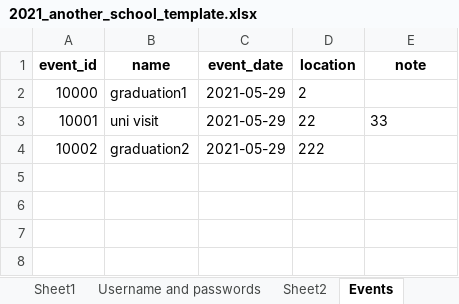
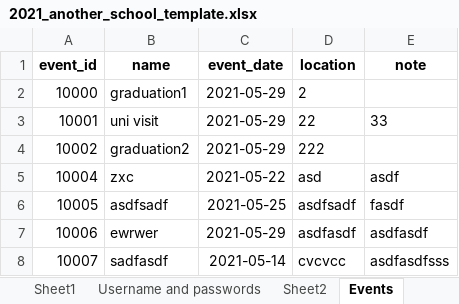
Before and after one commit to JingLiu2049/LincolnUni-3rd-Project-KidsUni, an Excel workbook: uploads/2021_another_school_template.xlsx, sheet Events, drawn as a sheet; values as stored, in another font and other column widths than the file's, no borders; the diff names each change by its address in the sheet, - before the commit and + after, or states it on an @@ line.

Commit message:
add event

```diff
--- a/uploads/2021_another_school_template.xlsx (sheet Events)
+++ b/uploads/2021_another_school_template.xlsx (sheet Events)
+row 5: 10004 | zxc | 2021-05-22 | asd | asdf
+row 6: 10005 | asdfsadf | 2021-05-25 | asdfsadf | fasdf
+row 7: 10006 | ewrwer | 2021-05-29 | asdfasdf | asdfasdf
+row 8: 10007 | sadfasdf | 2021-05-14 | cvcvcc | asdfasdfsss
```
Also changed, not shown: sheet Sheet1, 5 other files.
